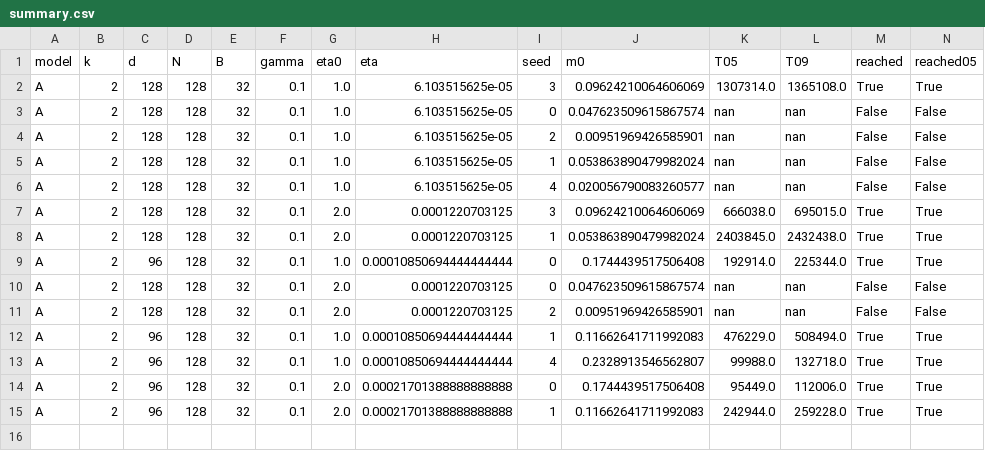
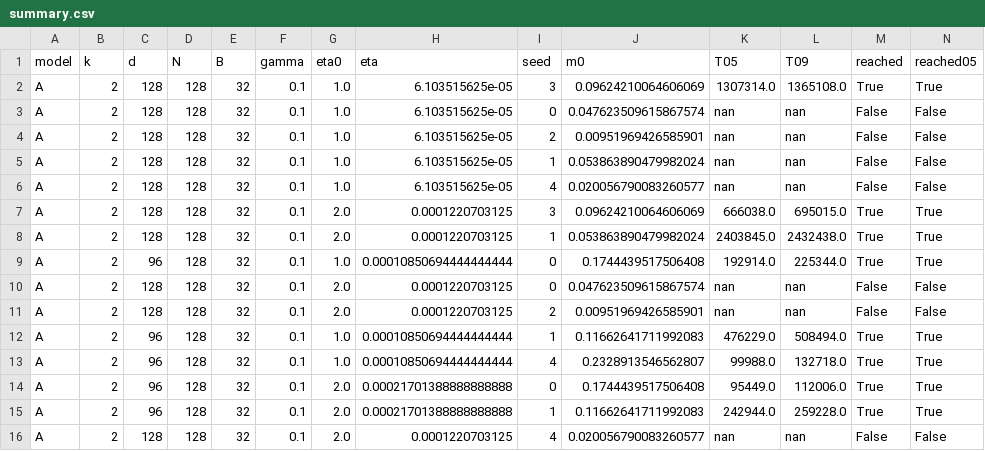
Before and after one commit to hiroshige1/ml, a CSV file: results/exp1/summary.csv, drawn as a sheet; only a part is shown; rows hold the shown columns only; the diff names each change by its address in the sheet, - before the commit and + after, or states it on an @@ line.

```diff
--- a/results/exp1/summary.csv
+++ b/results/exp1/summary.csv
+row 16: A | 2 | 128 | 128 | 32 | 0.1 | 2.0 | 0.0001220703125 | 4 | 0.020056790083260577 | nan | nan | False | False
```
Also changed, not shown: 2 other files.
